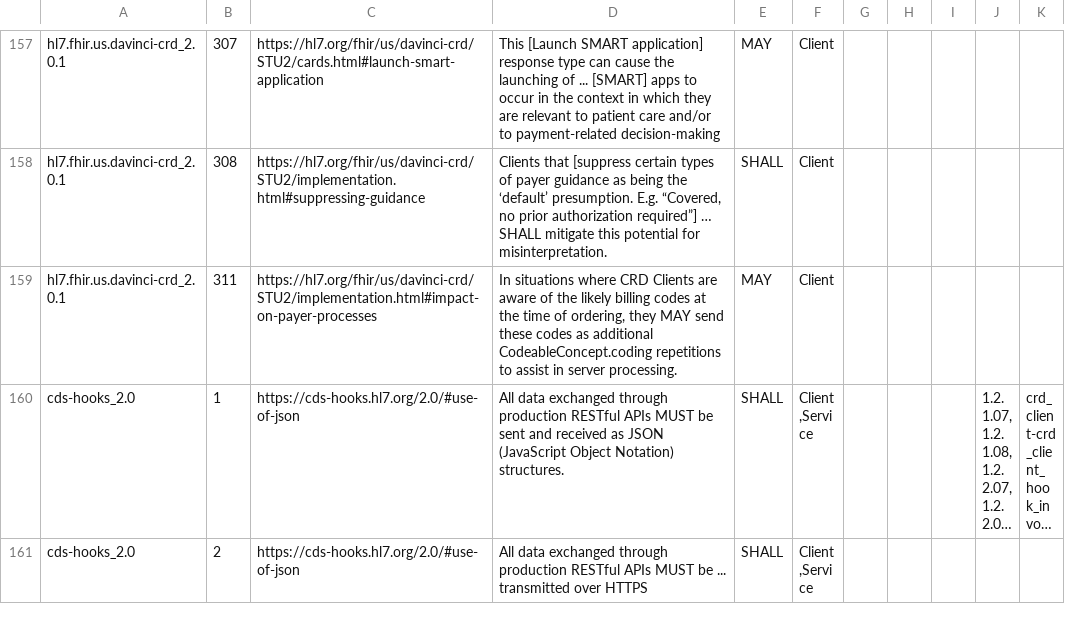
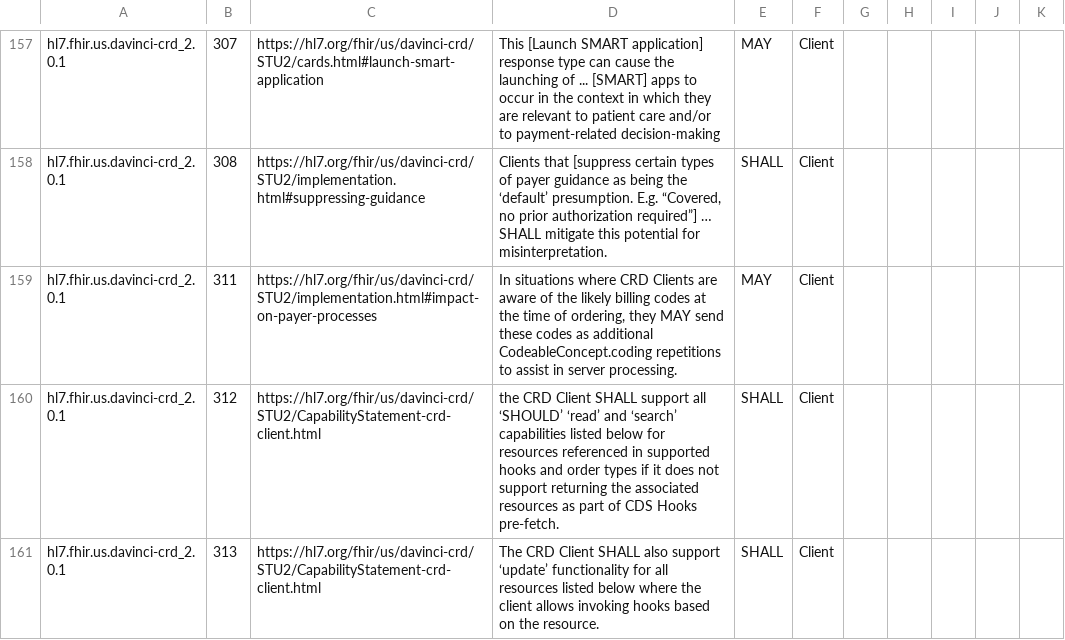
Before and after one commit to inferno-framework/davinci-crd-test-kit, a CSV file: lib/davinci_crd_test_kit/requirements/generated/crd_client_requirements_coverage.csv, drawn as a sheet; only a part is shown, gaps mark what is left out; the shorter side is filled out with more unchanged rows; long unchanged cells end in …; the diff covers the shown part only.

```diff
--- a/lib/davinci_crd_test_kit/requirements/generated/crd_client_requirements_coverage.csv
+++ b/lib/davinci_crd_test_kit/requirements/generated/crd_client_requirements_coverage.csv
@@ -214 +214,3 @@ hl7.fhir.us.davinci-crd_2.0.1,308,https://hl7.org/fhir/us/davinci-crd/STU2/imple
 hl7.fhir.us.davinci-crd_2.0.1,311,https://hl7.org/fhir/us/davinci-crd/STU2/implementation.html#impact-on-payer-processes,"In situations where CRD Clients are aware of the likely billing codes at the time of ordering, they MAY send these codes as additional CodeableConcept.coding repetitions to assist in server processing.",MAY,Client,,,,"",""
+hl7.fhir.us.davinci-crd_2.0.1,312,https://hl7.org/fhir/us/davinci-crd/STU2/CapabilityStatement-crd-client.html,the CRD Client SHALL support all ‘SHOULD’ ‘read’ and ‘search’ capabilities listed below for resources referenced in supported hooks and order types if it does not support returning the associated resources as part of CDS Hooks pre-fetch.,SHALL,Client,,,,"",""
+hl7.fhir.us.davinci-crd_2.0.1,313,https://hl7.org/fhir/us/davinci-crd/STU2/CapabilityStatement-crd-client.html,The CRD Client SHALL also support ‘update’ functionality for all resources listed below where the client allows invoking hooks based on the resource.,SHALL,Client,,,,"",""
```
Also changed, not shown: 1 added row and 4 edited cells elsewhere in this file, 3 other files.
